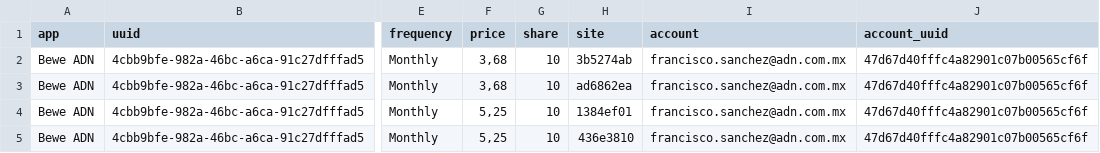
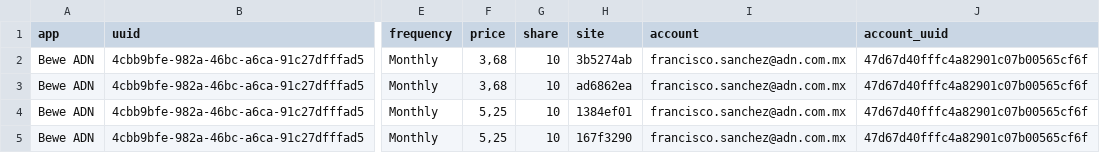
Before and after one commit to haroldDIAZONE/informeadn, a CSV file: resyncADNcopy.csv, drawn as a sheet; only a part is shown, gaps mark what is left out; the diff names each change by its address in the sheet, - before the commit and + after, or states it on an @@ line.

Commit message:
Update resyncADNcopy.csv

```diff
--- a/resyncADNcopy.csv
+++ b/resyncADNcopy.csv
-H5 (site): 436e3810
+H5 (site): 167f3290
```
